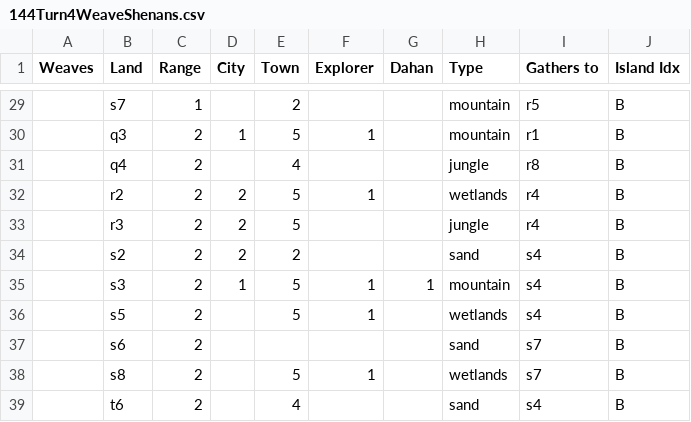
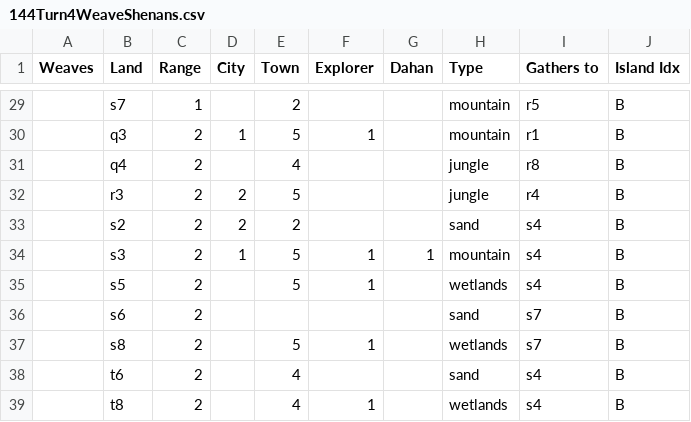
Before and after one commit to talshorer/spirit-island-144p-lair, a CSV file: 144Turn4WeaveShenans.csv, drawn as a sheet; only a part is shown, gaps mark what is left out; the shorter side is filled out with more unchanged rows; the diff names each change by its address in the sheet, - before the commit and + after, or states it on an @@ line.

Commit message:
144Turn4WeaveShenans.csv: don't touch Mauritius R2 at request of @lixxi3
Signed-off-by: Tal Shorer <tal.shorer@gmail.com>

```diff
--- a/144Turn4WeaveShenans.csv
+++ b/144Turn4WeaveShenans.csv
-row 32:  | r2 | 2 | 2 | 5 | 1 |  | wetlands | r4 | B
```
